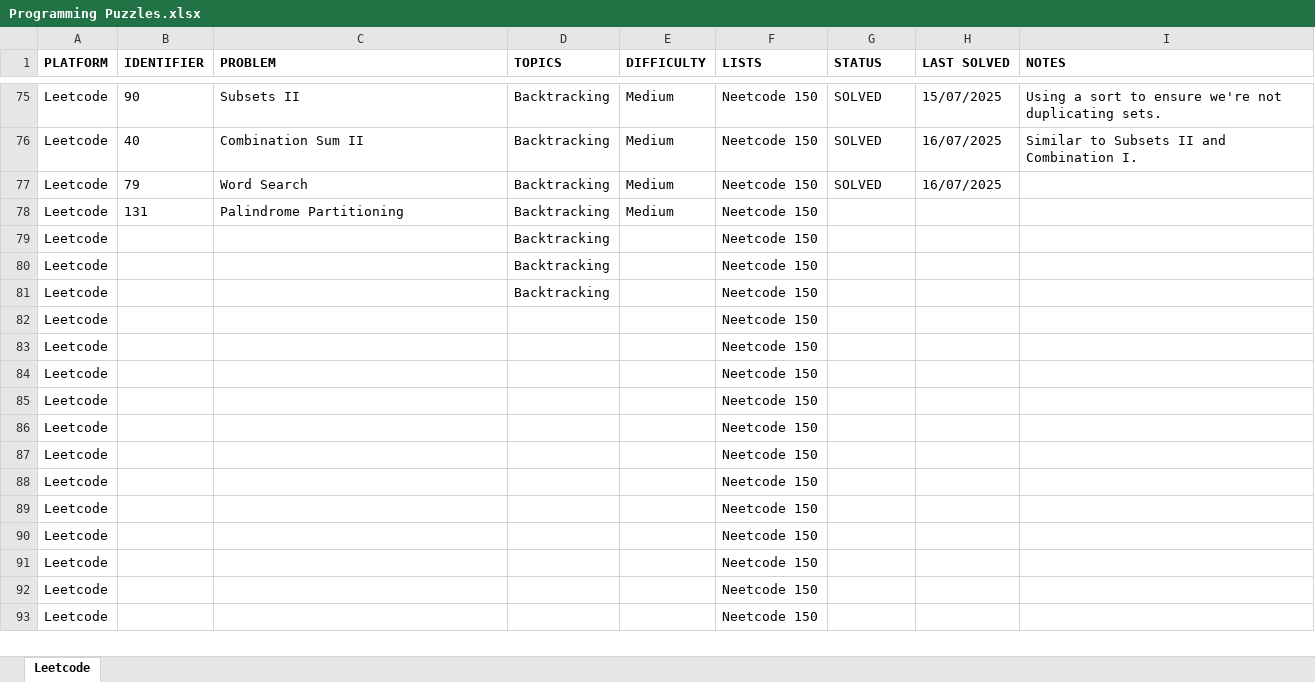
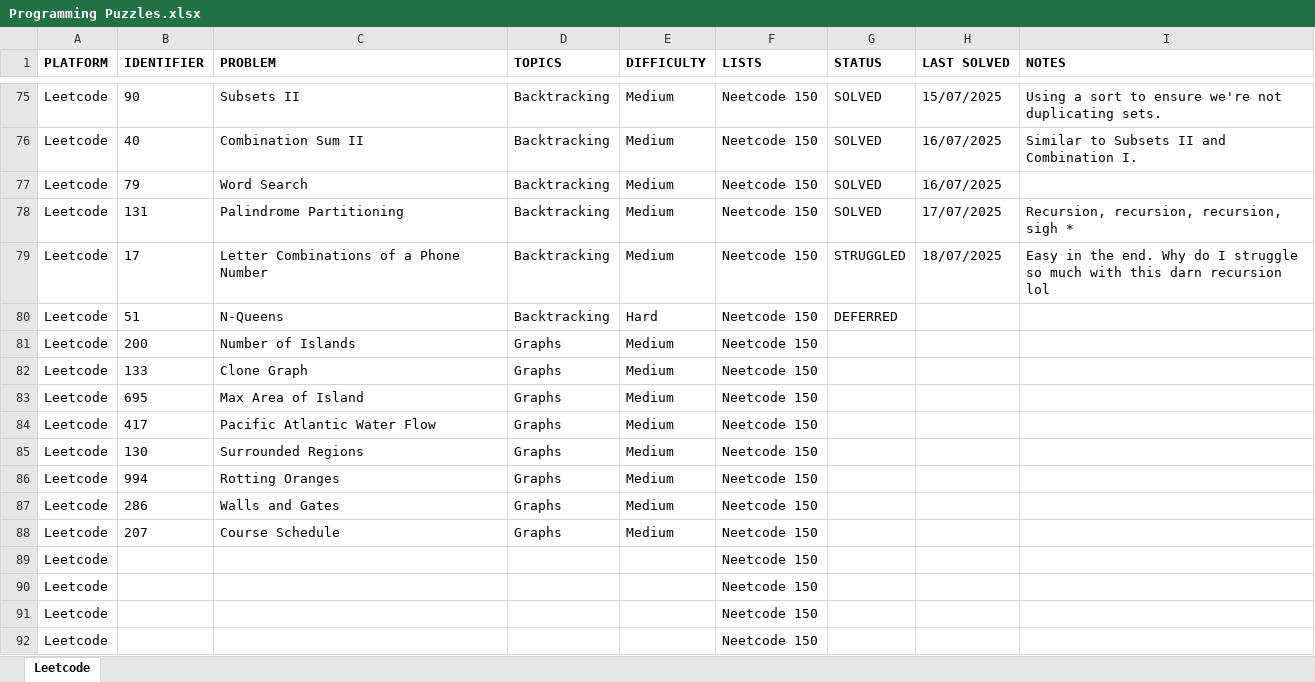
Before and after one commit to rtharris619/ProjectDSA, an Excel workbook: docs/Programming Puzzles.xlsx, sheet Leetcode, drawn as a sheet; only a part is shown, gaps mark what is left out; the shorter side is filled out with more unchanged rows; values as stored, in another font and other column widths than the file's, no borders; the diff names each change by its address in the sheet, - before the commit and + after, or states it on an @@ line.

Commit message:
more backtracking

```diff
--- a/docs/Programming Puzzles.xlsx (sheet Leetcode)
+++ b/docs/Programming Puzzles.xlsx (sheet Leetcode)
-G78 (STATUS): (empty)
+G78 (STATUS): SOLVED
-H78 (LAST SOLVED): (empty)
+H78 (LAST SOLVED): 17/07/2025
-I78 (NOTES): (empty)
+I78 (NOTES): Recursion, recursion, recursion, sigh *
-B79 (IDENTIFIER): (empty)
+B79 (IDENTIFIER): 17
-C79 (PROBLEM): (empty)
+C79 (PROBLEM): Letter Combinations of a Phone Number
-E79 (DIFFICULTY): (empty)
+E79 (DIFFICULTY): Medium
-G79 (STATUS): (empty)
+G79 (STATUS): STRUGGLED
-H79 (LAST SOLVED): (empty)
+H79 (LAST SOLVED): 18/07/2025
-I79 (NOTES): (empty)
+I79 (NOTES): Easy in the end. Why do I struggle so much with this darn recursion lol
-B80 (IDENTIFIER): (empty)
+B80 (IDENTIFIER): 51
-C80 (PROBLEM): (empty)
+C80 (PROBLEM): N-Queens
-E80 (DIFFICULTY): (empty)
+E80 (DIFFICULTY): Hard
-G80 (STATUS): (empty)
+G80 (STATUS): DEFERRED
-B81 (IDENTIFIER): (empty)
+B81 (IDENTIFIER): 200
-C81 (PROBLEM): (empty)
+C81 (PROBLEM): Number of Islands
-D81 (TOPICS): Backtracking
+D81 (TOPICS): Graphs
-E81:E88 (DIFFICULTY): (empty)
+E81:E88 (DIFFICULTY): Medium
-B82 (IDENTIFIER): (empty)
+B82 (IDENTIFIER): 133
-C82 (PROBLEM): (empty)
+C82 (PROBLEM): Clone Graph
-D82:D88 (TOPICS): (empty)
+D82:D88 (TOPICS): Graphs
-B83 (IDENTIFIER): (empty)
+B83 (IDENTIFIER): 695
-C83 (PROBLEM): (empty)
+C83 (PROBLEM): Max Area of Island
-B84 (IDENTIFIER): (empty)
+B84 (IDENTIFIER): 417
-C84 (PROBLEM): (empty)
+C84 (PROBLEM): Pacific Atlantic Water Flow
-B85 (IDENTIFIER): (empty)
+B85 (IDENTIFIER): 130
-C85 (PROBLEM): (empty)
+C85 (PROBLEM): Surrounded Regions
-B86 (IDENTIFIER): (empty)
+B86 (IDENTIFIER): 994
-C86 (PROBLEM): (empty)
+C86 (PROBLEM): Rotting Oranges
-B87 (IDENTIFIER): (empty)
+B87 (IDENTIFIER): 286
-C87 (PROBLEM): (empty)
+C87 (PROBLEM): Walls and Gates
-B88 (IDENTIFIER): (empty)
+B88 (IDENTIFIER): 207
-C88 (PROBLEM): (empty)
+C88 (PROBLEM): Course Schedule
```
Also changed, not shown: 3 other files.
